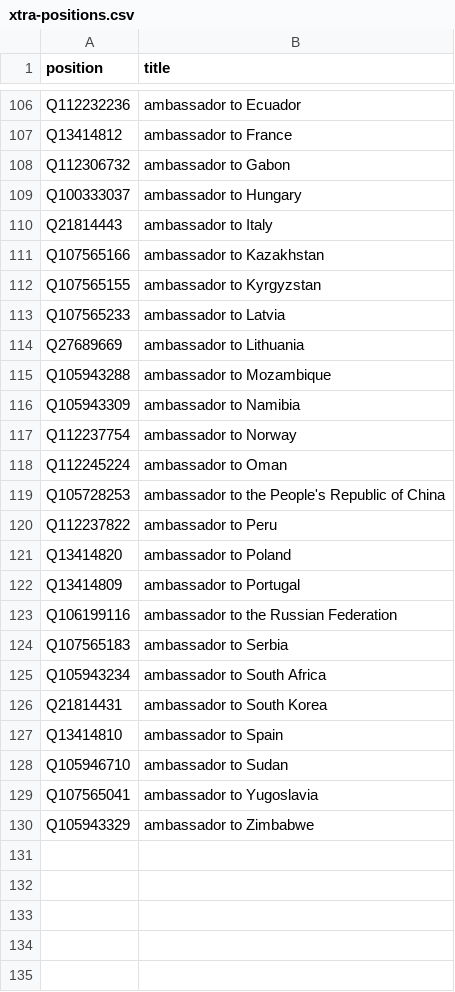
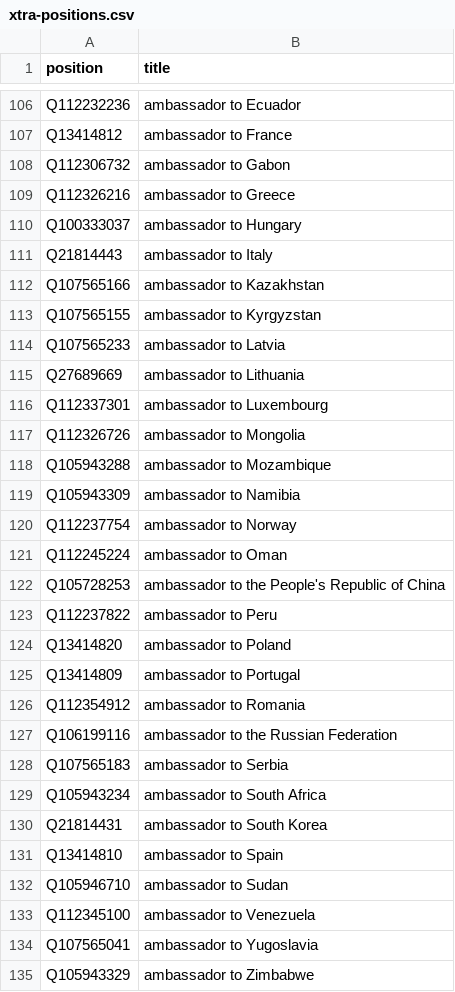
Before and after one commit to every-politician-scrapers/belarus-ministers, a CSV file: wikidata/xtra-positions.csv, drawn as a sheet; only a part is shown, gaps mark what is left out.

Commit message:
add more ambassadorial positions

```diff
--- a/wikidata/xtra-positions.csv
+++ b/wikidata/xtra-positions.csv
@@ -108,2 +108,3 @@ Q13414812,ambassador to France
 Q112306732,ambassador to Gabon
+Q112326216,ambassador to Greece
 Q100333037,ambassador to Hungary
@@ -114,2 +115,4 @@ Q107565233,ambassador to Latvia
 Q27689669,ambassador to Lithuania
+Q112337301,ambassador to Luxembourg
+Q112326726,ambassador to Mongolia
 Q105943288,ambassador to Mozambique
@@ -122,2 +125,3 @@ Q13414820,ambassador to Poland
 Q13414809,ambassador to Portugal
+Q112354912,ambassador to Romania
 Q106199116,ambassador to the Russian Federation
@@ -128,2 +132,3 @@ Q13414810,ambassador to Spain
 Q105946710,ambassador to Sudan
+Q112345100,ambassador to Venezuela
 Q107565041,ambassador to Yugoslavia
```
